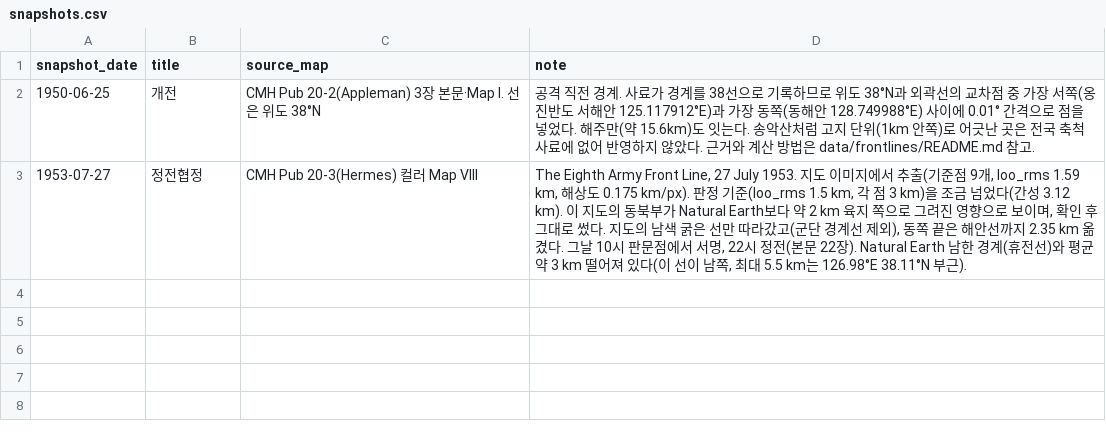
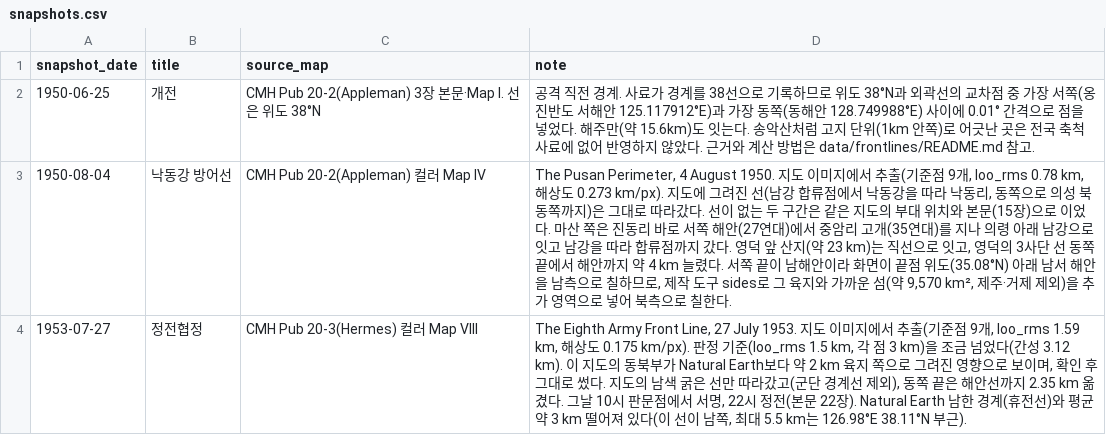
Before and after one commit to crm08134-gif/korean_war_edu, a CSV file: data/frontlines/snapshots.csv, drawn as a sheet.

```diff
--- a/data/frontlines/snapshots.csv
+++ b/data/frontlines/snapshots.csv
@@ -2,2 +2,3 @@ snapshot_date,title,source_map,note
 1950-06-25,개전,CMH Pub 20-2(Appleman) 3장 본문·Map I. 선은 위도 38°N,"공격 직전 경계. 사료가 경계를 38선으로 기록하므로 위도 38°N과 외곽선의 교차점 중 가장 서쪽(옹진반도 서해안 125.117912°E)과 가장 동쪽(동해안 128.749988°E) 사이에 0.01° 간격으로 점을 넣었다. 해주만(약 15.6km)도 잇는다. 송악산처럼 고지 단위(1km 안쪽)로 어긋난 곳은 전국 축척 사료에 없어 반영하지 않았다. 근거와 계산 방법은 data/frontlines/README.md 참고."
+1950-08-04,낙동강 방어선,CMH Pub 20-2(Appleman) 컬러 Map IV,"The Pusan Perimeter, 4 August 1950. 지도 이미지에서 추출(기준점 9개, loo_rms 0.78 km, 해상도 0.273 km/px). 지도에 그려진 선(남강 합류점에서 낙동강을 따라 낙동리, 동쪽으로 의성 북동쪽까지)은 그대로 따라갔다. 선이 없는 두 구간은 같은 지도의 부대 위치와 본문(15장)으로 이었다. 마산 쪽은 진동리 바로 서쪽 해안(27연대)에서 중암리 고개(35연대)를 지나 의령 아래 남강으로 잇고 남강을 따라 합류점까지 갔다. 영덕 앞 산지(약 23 km)는 직선으로 잇고, 영덕의 3사단 선 동쪽 끝에서 해안까지 약 4 km 늘렸다. 서쪽 끝이 남해안이라 화면이 끝점 위도(35.08°N) 아래 남서 해안을 남측으로 칠하므로, 제작 도구 sides로 그 육지와 가까운 섬(약 9,570 km², 제주·거제 제외)을 추가 영역으로 넣어 북측으로 칠한다."
 1953-07-27,정전협정,CMH Pub 20-3(Hermes) 컬러 Map VIII,"The Eighth Army Front Line, 27 July 1953. 지도 이미지에서 추출(기준점 9개, loo_rms 1.59 km, 해상도 0.175 km/px). 판정 기준(loo_rms 1.5 km, 각 점 3 km)을 조금 넘었다(간성 3.12 km). 이 지도의 동북부가 Natural Earth보다 약 2 km 육지 쪽으로 그려진 영향으로 보이며, 확인 후 그대로 썼다. 지도의 남색 굵은 선만 따라갔고(군단 경계선 제외), 동쪽 끝은 해안선까지 2.35 km 옮겼다. 그날 10시 판문점에서 서명, 22시 정전(본문 22장). Natural Earth 남한 경계(휴전선)와 평균 약 3 km 떨어져 있다(이 선이 남쪽, 최대 5.5 km는 126.98°E 38.11°N 부근)."
```
Also changed, not shown: 3 other files.
